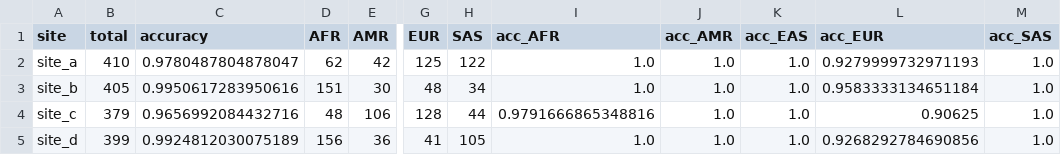
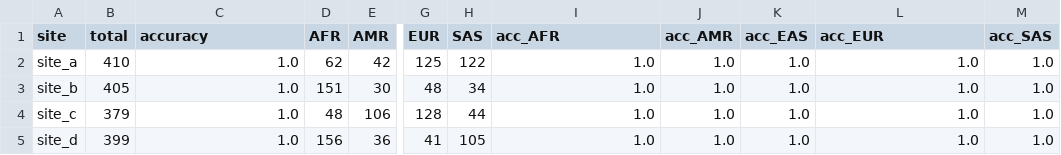
Before and after one commit to ga4gh/trustworthy_federated_ai, a CSV file: results/table_loss_accuracy.csv, drawn as a sheet; only a part is shown, gaps mark what is left out; the diff names each change by its address in the sheet, - before the commit and + after, or states it on an @@ line.

```diff
--- a/results/table_loss_accuracy.csv
+++ b/results/table_loss_accuracy.csv
-C2 (accuracy): 0.9780487804878047
+C2 (accuracy): 1.0
-L2 (acc_EUR): 0.9279999732971193
+L2 (acc_EUR): 1.0
-C3 (accuracy): 0.9950617283950616
+C3 (accuracy): 1.0
-L3 (acc_EUR): 0.9583333134651184
+L3 (acc_EUR): 1.0
-C4 (accuracy): 0.9656992084432716
+C4 (accuracy): 1.0
-I4 (acc_AFR): 0.9791666865348816
+I4 (acc_AFR): 1.0
-L4 (acc_EUR): 0.90625
+L4 (acc_EUR): 1.0
-C5 (accuracy): 0.9924812030075189
+C5 (accuracy): 1.0
-L5 (acc_EUR): 0.9268292784690856
+L5 (acc_EUR): 1.0
```
Also changed, not shown: results/fl_client_site_a_metrics.csv, results/fl_client_site_b_metrics.csv, 8 other files.
